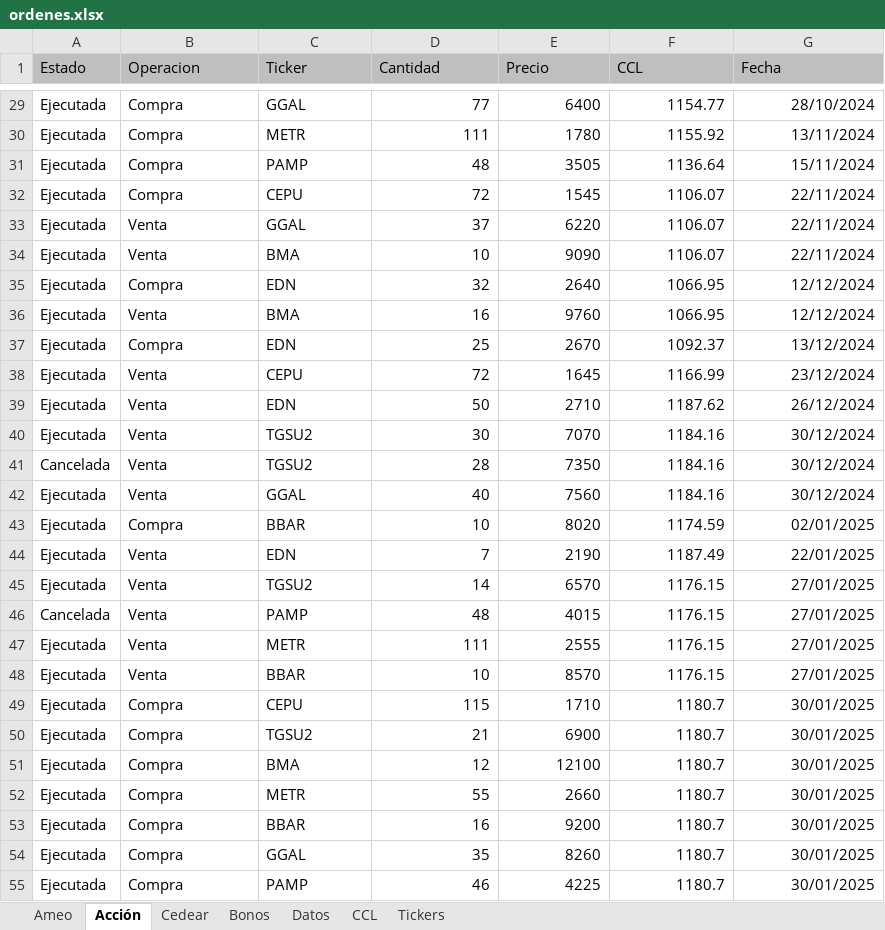
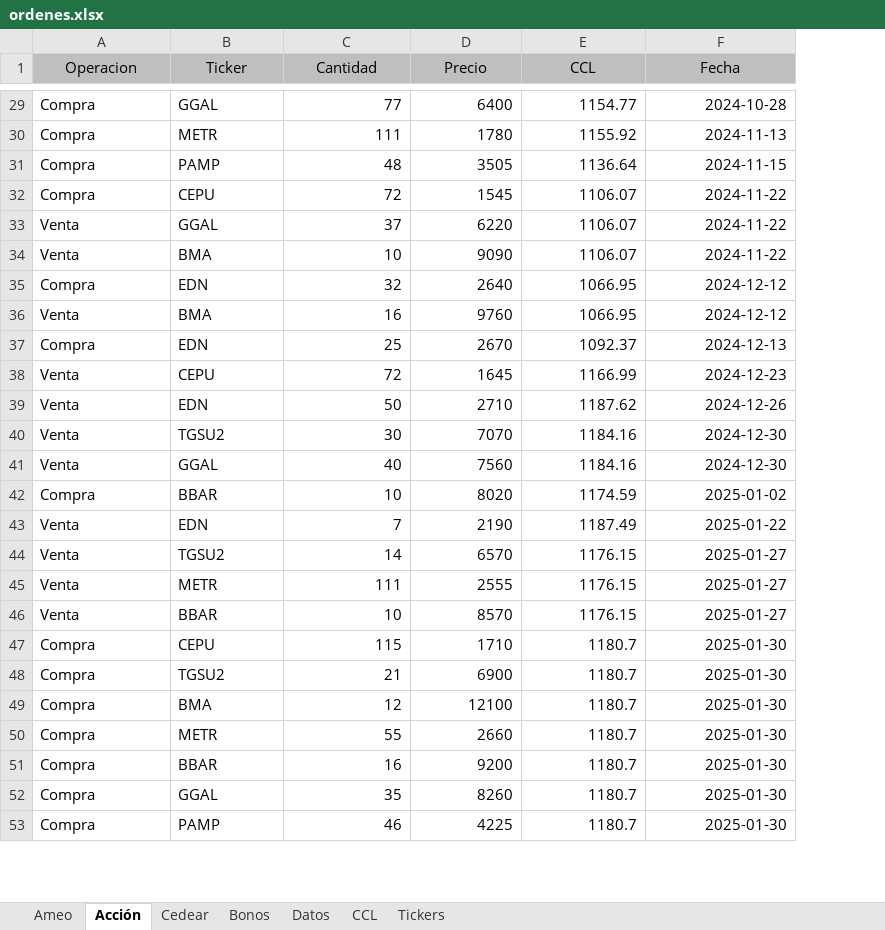
Before and after one commit to ellocoquecorre/bolsa, an Excel workbook: excel/ordenes.xlsx, sheet Acción, drawn as a sheet; only a part is shown, gaps mark what is left out; values as stored, in another font and other column widths than the file's, no borders; conditional formats not drawn; removed rows and columns are numbered as before the commit, all else as after; the diff covers the shown part only; the diff names each change by its address in the sheet, - before the commit and + after, or states it on an @@ line.

```diff
--- a/excel/ordenes.xlsx (sheet Acción)
+++ b/excel/ordenes.xlsx (sheet Acción)
-column A (Estado), rows 29-40: all Ejecutada; rows 42-45: all Ejecutada; rows 47-55: all Ejecutada
-A1:F1 alignment: left
+A1:F1 alignment: center
-F29 (Fecha): 28/10/2024
+F29 (Fecha): 2024-10-28
-F30 (Fecha): 13/11/2024
+F30 (Fecha): 2024-11-13
-F31 (Fecha): 15/11/2024
+F31 (Fecha): 2024-11-15
-F32:F34 (Fecha): 22/11/2024
+F32:F34 (Fecha): 2024-11-22
-F35:F36 (Fecha): 12/12/2024
+F35:F36 (Fecha): 2024-12-12
-F37 (Fecha): 13/12/2024
+F37 (Fecha): 2024-12-13
-F38 (Fecha): 23/12/2024
+F38 (Fecha): 2024-12-23
-F39 (Fecha): 26/12/2024
+F39 (Fecha): 2024-12-26
-F40 (Fecha): 30/12/2024
+F40 (Fecha): 2024-12-30
-row 41: Cancelada | Venta | TGSU2 | 28 | 7350 | 1184.16 | 30/12/2024
-F41 (Fecha): 30/12/2024
+F41 (Fecha): 2024-12-30
-F42 (Fecha): 02/01/2025
+F42 (Fecha): 2025-01-02
-F43 (Fecha): 22/01/2025
+F43 (Fecha): 2025-01-22
-F44 (Fecha): 27/01/2025
+F44 (Fecha): 2025-01-27
-row 46: Cancelada | Venta | PAMP | 48 | 4015 | 1176.15 | 27/01/2025
-F45:F46 (Fecha): 27/01/2025
+F45:F46 (Fecha): 2025-01-27
-F47:F53 (Fecha): 30/01/2025
+F47:F53 (Fecha): 2025-01-30
```
Also changed, not shown: 35 edited cells elsewhere in this sheet, sheet Datos, sheet CCL, sheet Ameo, sheet Cedear, sheet Bonos, hidden cells, excel/ordenes ORIGINAL.xlsx, 2 other files.
